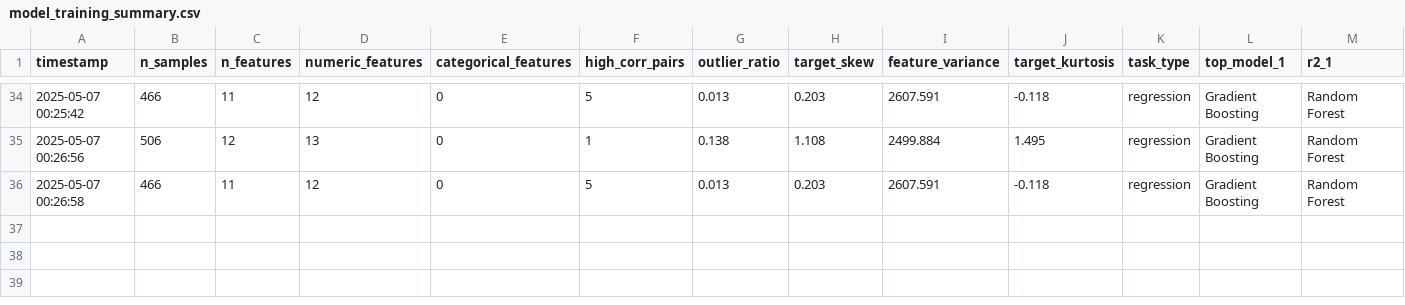
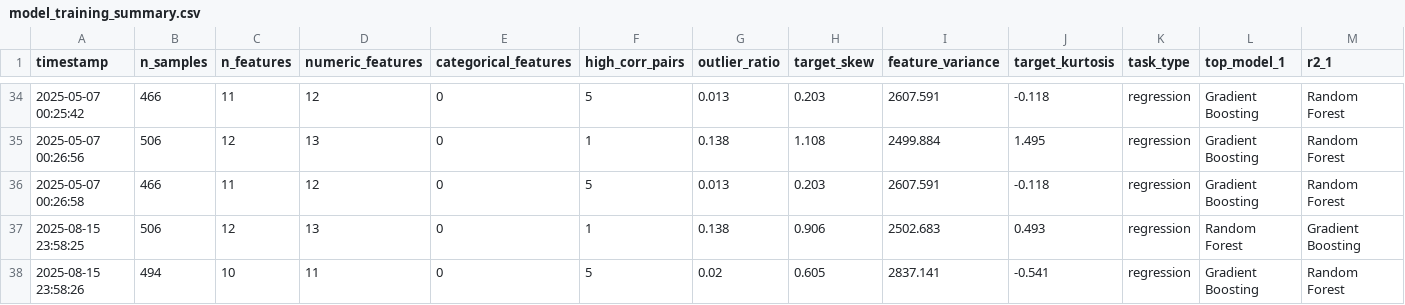
Before and after one commit to nikhil9066/API-model, a CSV file: model/model_training_summary.csv, drawn as a sheet; only a part is shown, gaps mark what is left out; rows hold the shown columns only; the diff names each change by its address in the sheet, - before the commit and + after, or states it on an @@ line.

```diff
--- a/model/model_training_summary.csv
+++ b/model/model_training_summary.csv
+row 37: 2025-08-15 23:58:25 | 506 | 12 | 13 | 0 | 1 | 0.138 | 0.906 | 2502.683 | 0.493 | regression | Random Forest | Gradient Boosting
+row 38: 2025-08-15 23:58:26 | 494 | 10 | 11 | 0 | 5 | 0.02 | 0.605 | 2837.141 | -0.541 | regression | Gradient Boosting | Random Forest
```
Also changed, not shown: 44 other files.
